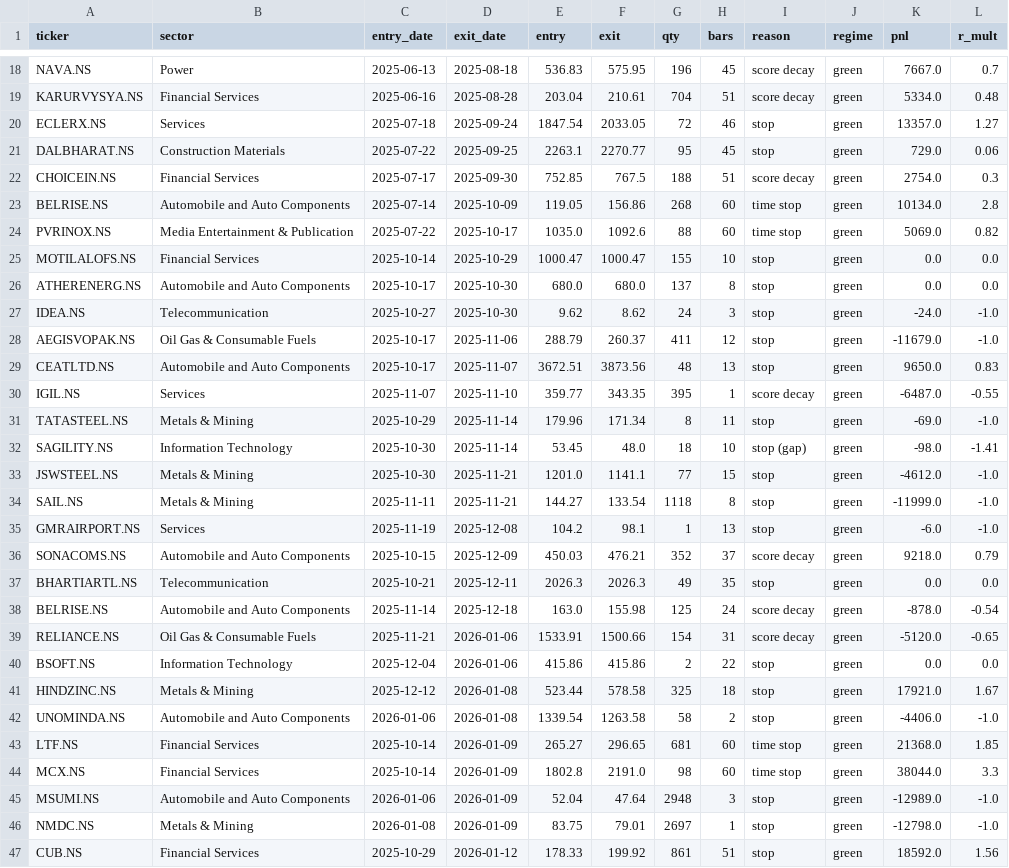
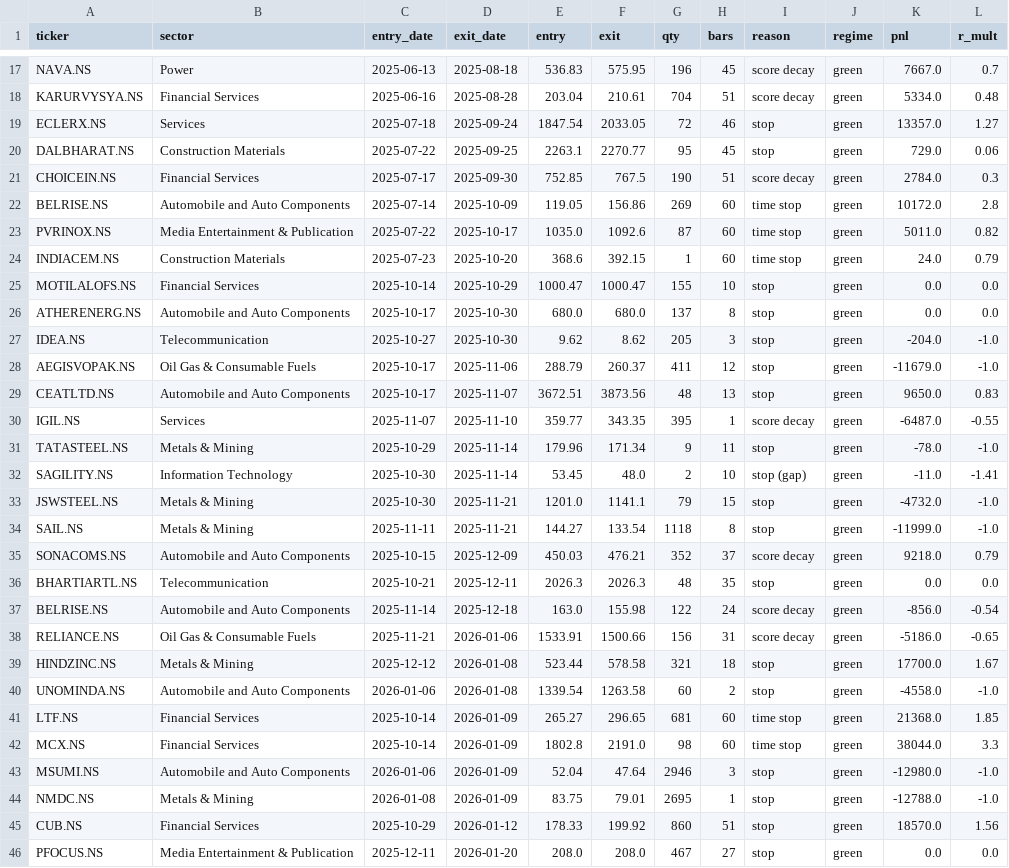
Before and after one commit to aryachirag02/swing-desk, a CSV file: trades_train.csv, drawn as a sheet; only a part is shown, gaps mark what is left out; the shorter side is filled out with more unchanged rows; the diff covers the shown part only.

```diff
--- a/trades_train.csv
+++ b/trades_train.csv
@@ -21,8 +20,9 @@ ECLERX.NS,Services,2025-07-18,2025-09-24,1847.54,2033.05,72,46,stop,green,13357.
 DALBHARAT.NS,Construction Materials,2025-07-22,2025-09-25,2263.1,2270.77,95,45,stop,green,729.0,0.06
-CHOICEIN.NS,Financial Services,2025-07-17,2025-09-30,752.85,767.5,188,51,score decay,green,2754.0,0.3
-BELRISE.NS,Automobile and Auto Components,2025-07-14,2025-10-09,119.05,156.86,268,60,time stop,green,10134.0,2.8
-PVRINOX.NS,Media Entertainment & Publication,2025-07-22,2025-10-17,1035.0,1092.6,88,60,time stop,green,5069.0,0.82
+CHOICEIN.NS,Financial Services,2025-07-17,2025-09-30,752.85,767.5,190,51,score decay,green,2784.0,0.3
+BELRISE.NS,Automobile and Auto Components,2025-07-14,2025-10-09,119.05,156.86,269,60,time stop,green,10172.0,2.8
+PVRINOX.NS,Media Entertainment & Publication,2025-07-22,2025-10-17,1035.0,1092.6,87,60,time stop,green,5011.0,0.82
+INDIACEM.NS,Construction Materials,2025-07-23,2025-10-20,368.6,392.15,1,60,time stop,green,24.0,0.79
 MOTILALOFS.NS,Financial Services,2025-10-14,2025-10-29,1000.47,1000.47,155,10,stop,green,0.0,0.0
 ATHERENERG.NS,Automobile and Auto Components,2025-10-17,2025-10-30,680.0,680.0,137,8,stop,green,0.0,0.0
-IDEA.NS,Telecommunication,2025-10-27,2025-10-30,9.62,8.62,24,3,stop,green,-24.0,-1.0
+IDEA.NS,Telecommunication,2025-10-27,2025-10-30,9.62,8.62,205,3,stop,green,-204.0,-1.0
 AEGISVOPAK.NS,Oil Gas & Consumable Fuels,2025-10-17,2025-11-06,288.79,260.37,411,12,stop,green,-11679.0,-1.0
@@ -30,18 +30,16 @@ CEATLTD.NS,Automobile and Auto Components,2025-10-17,2025-11-07,3672.51,3873.56,
 IGIL.NS,Services,2025-11-07,2025-11-10,359.77,343.35,395,1,score decay,green,-6487.0,-0.55
-TATASTEEL.NS,Metals & Mining,2025-10-29,2025-11-14,179.96,171.34,8,11,stop,green,-69.0,-1.0
-SAGILITY.NS,Information Technology,2025-10-30,2025-11-14,53.45,48.0,18,10,stop (gap),green,-98.0,-1.41
-JSWSTEEL.NS,Metals & Mining,2025-10-30,2025-11-21,1201.0,1141.1,77,15,stop,green,-4612.0,-1.0
+TATASTEEL.NS,Metals & Mining,2025-10-29,2025-11-14,179.96,171.34,9,11,stop,green,-78.0,-1.0
+SAGILITY.NS,Information Technology,2025-10-30,2025-11-14,53.45,48.0,2,10,stop (gap),green,-11.0,-1.41
+JSWSTEEL.NS,Metals & Mining,2025-10-30,2025-11-21,1201.0,1141.1,79,15,stop,green,-4732.0,-1.0
 SAIL.NS,Metals & Mining,2025-11-11,2025-11-21,144.27,133.54,1118,8,stop,green,-11999.0,-1.0
-GMRAIRPORT.NS,Services,2025-11-19,2025-12-08,104.2,98.1,1,13,stop,green,-6.0,-1.0
 SONACOMS.NS,Automobile and Auto Components,2025-10-15,2025-12-09,450.03,476.21,352,37,score decay,green,9218.0,0.79
-BHARTIARTL.NS,Telecommunication,2025-10-21,2025-12-11,2026.3,2026.3,49,35,stop,green,0.0,0.0
-BELRISE.NS,Automobile and Auto Components,2025-11-14,2025-12-18,163.0,155.98,125,24,score decay,green,-878.0,-0.54
-RELIANCE.NS,Oil Gas & Consumable Fuels,2025-11-21,2026-01-06,1533.91,1500.66,154,31,score decay,green,-5120.0,-0.65
-BSOFT.NS,Information Technology,2025-12-04,2026-01-06,415.86,415.86,2,22,stop,green,0.0,0.0
-HINDZINC.NS,Metals & Mining,2025-12-12,2026-01-08,523.44,578.58,325,18,stop,green,17921.0,1.67
-UNOMINDA.NS,Automobile and Auto Components,2026-01-06,2026-01-08,1339.54,1263.58,58,2,stop,green,-4406.0,-1.0
+BHARTIARTL.NS,Telecommunication,2025-10-21,2025-12-11,2026.3,2026.3,48,35,stop,green,0.0,0.0
+BELRISE.NS,Automobile and Auto Components,2025-11-14,2025-12-18,163.0,155.98,122,24,score decay,green,-856.0,-0.54
+RELIANCE.NS,Oil Gas & Consumable Fuels,2025-11-21,2026-01-06,1533.91,1500.66,156,31,score decay,green,-5186.0,-0.65
+HINDZINC.NS,Metals & Mining,2025-12-12,2026-01-08,523.44,578.58,321,18,stop,green,17700.0,1.67
+UNOMINDA.NS,Automobile and Auto Components,2026-01-06,2026-01-08,1339.54,1263.58,60,2,stop,green,-4558.0,-1.0
 LTF.NS,Financial Services,2025-10-14,2026-01-09,265.27,296.65,681,60,time stop,green,21368.0,1.85
 MCX.NS,Financial Services,2025-10-14,2026-01-09,1802.8,2191.0,98,60,time stop,green,38044.0,3.3
-MSUMI.NS,Automobile and Auto Components,2026-01-06,2026-01-09,52.04,47.64,2948,3,stop,green,-12989.0,-1.0
-NMDC.NS,Metals & Mining,2026-01-08,2026-01-09,83.75,79.01,2697,1,stop,green,-12798.0,-1.0
-CUB.NS,Financial Services,2025-10-29,2026-01-12,178.33,199.92,861,51,stop,green,18592.0,1.56
+MSUMI.NS,Automobile and Auto Components,2026-01-06,2026-01-09,52.04,47.64,2946,3,stop,green,-12980.0,-1.0
+NMDC.NS,Metals & Mining,2026-01-08,2026-01-09,83.75,79.01,2695,1,stop,green,-12788.0,-1.0
+CUB.NS,Financial Services,2025-10-29,2026-01-12,178.33,199.92,860,51,stop,green,18570.0,1.56
```
Also changed, not shown: 1 added row, 3 removed rows and 16 edited cells elsewhere in this file, 1 other file.
